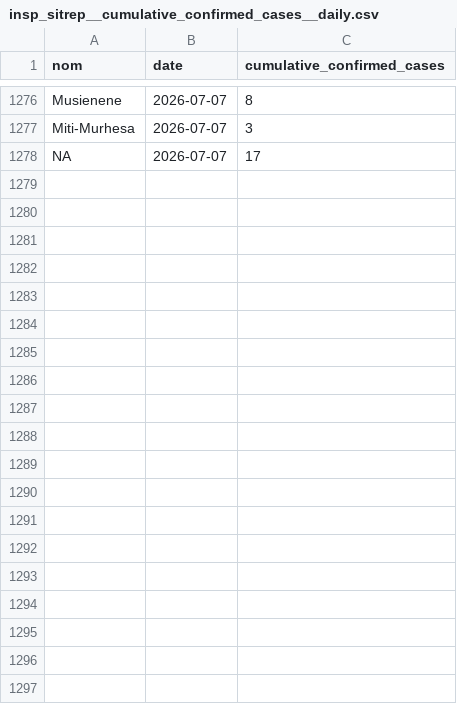
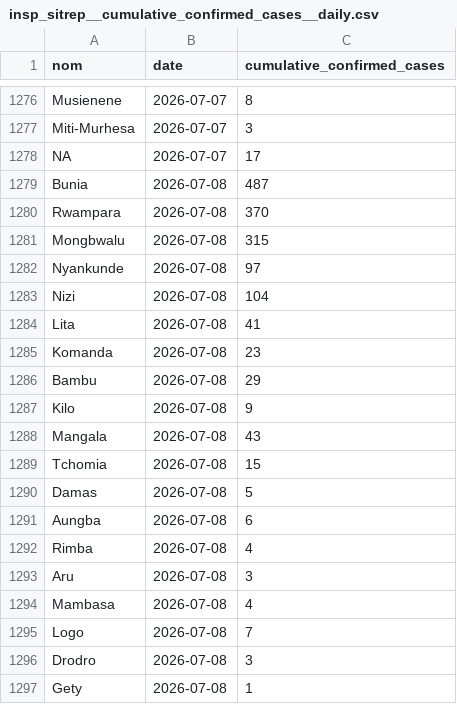
Before and after one commit to INRB-UMIE/BDBV2026-Data, a CSV file: data/insp_sitrep/processed/insp_sitrep__cumulative_confirmed_cases__daily.csv, drawn as a sheet; only a part is shown, gaps mark what is left out; the diff covers the shown part only.

Commit message:
update with data from sitRep 55

```diff
--- a/data/insp_sitrep/processed/insp_sitrep__cumulative_confirmed_cases__daily.csv
+++ b/data/insp_sitrep/processed/insp_sitrep__cumulative_confirmed_cases__daily.csv
@@ -1278 +1278,20 @@ Miti-Murhesa,2026-07-07,3
 NA,2026-07-07,17
+Bunia,2026-07-08,487
+Rwampara,2026-07-08,370
+Mongbwalu,2026-07-08,315
+Nyankunde,2026-07-08,97
+Nizi,2026-07-08,104
+Lita,2026-07-08,41
+Komanda,2026-07-08,23
+Bambu,2026-07-08,29
+Kilo,2026-07-08,9
+Mangala,2026-07-08,43
+Tchomia,2026-07-08,15
+Damas,2026-07-08,5
+Aungba,2026-07-08,6
+Rimba,2026-07-08,4
+Aru,2026-07-08,3
+Mambasa,2026-07-08,4
+Logo,2026-07-08,7
+Drodro,2026-07-08,3
+Gety,2026-07-08,1
```
Also changed, not shown: 19 added rows elsewhere in this file, data/insp_sitrep/processed/insp_sitrep__cumulative_confirmed_deaths__daily.csv, data/public_health_response/processed/public_health_response__national_epidemiological_infection_prevention_controle_fr__daily.csv, 27 other files.
